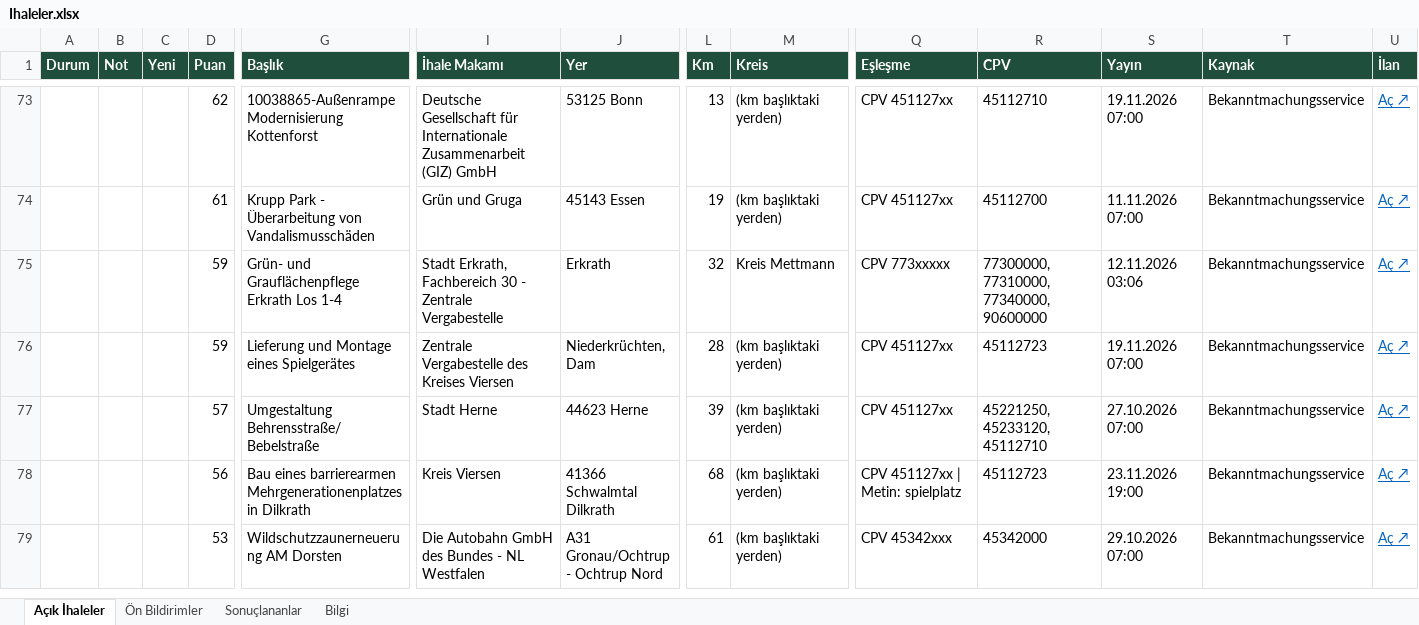
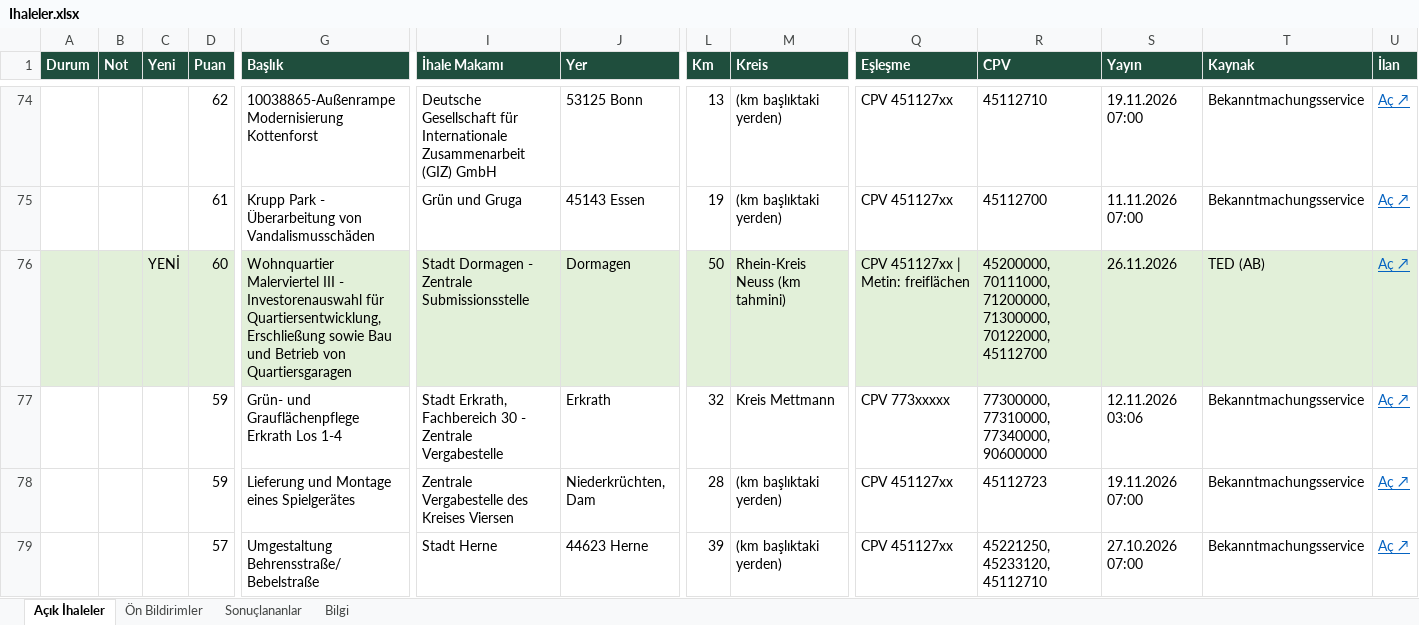
Before and after one commit to EmreDeuTr/ihale-radari, an Excel workbook: docs/Ihaleler.xlsx, sheet Açık İhaleler, drawn as a sheet; only a part is shown, gaps mark what is left out; the shorter side is filled out with more unchanged rows; values as stored, in another font and other column widths than the file's, no borders; rows hold the shown columns only; the diff covers the shown part only; the diff names each change by its address in the sheet, - before the commit and + after, or states it on an @@ line.

```diff
--- a/docs/Ihaleler.xlsx (sheet Açık İhaleler)
+++ b/docs/Ihaleler.xlsx (sheet Açık İhaleler)
+row 76:  |  | YENİ | 60 | Wohnquartier Malerviertel III - Investorenauswahl für Quartiersentwicklung, Erschließung sowie Bau und Betrieb von Quartiersgaragen | Stadt Dormagen - Zentrale Submissionsstelle | Dormagen | 50 | Rhein-Kreis Neuss (km tahmini) | CPV 451127xx | Metin: freiflächen | 45200000, 70111000, 71200000, 71300000, 70122000, 45112700 | 26.11.2026 | TED (AB) | Aç ↗
```
Also changed, not shown: 4 added rows, 1 removed row, 3 edited cells and cell formats elsewhere in this sheet, sheet Sonuçlananlar, sheet Bilgi, 2 other files.
